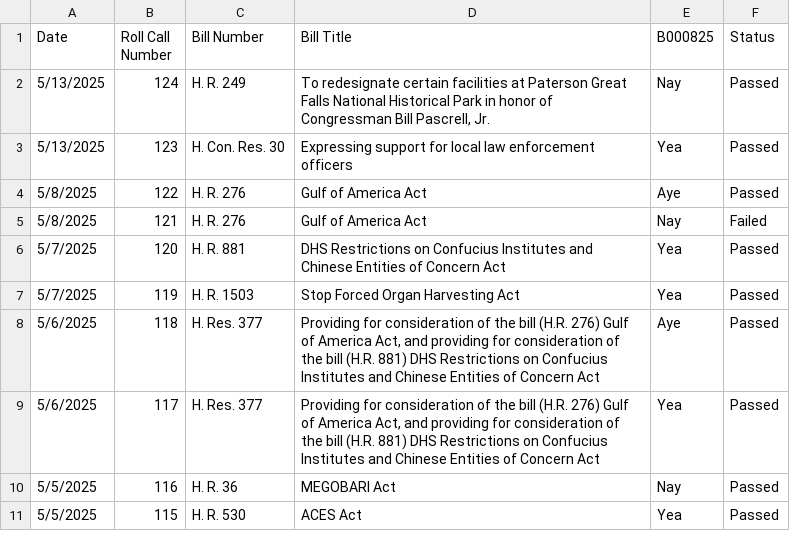
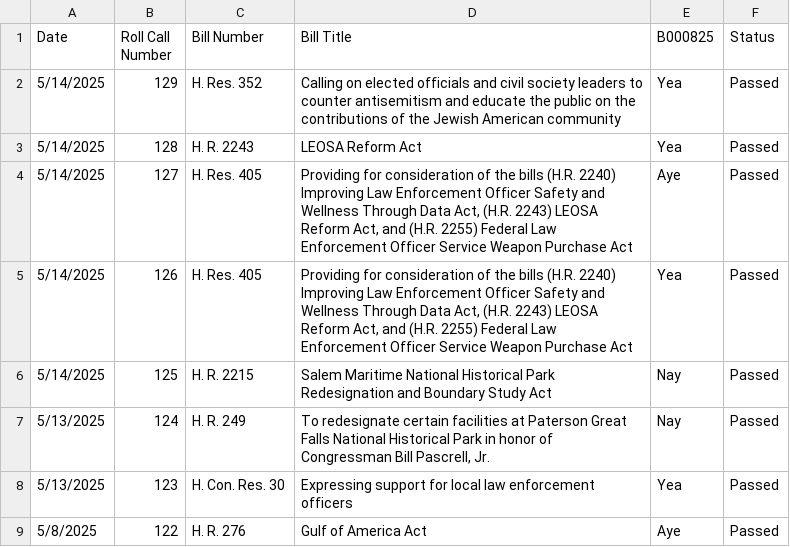
Before and after one commit to githamm/congressional-vote-tracker, a CSV file: representative_B000825_votes.csv, drawn as a sheet; only a part is shown; the shorter side is filled out with more unchanged rows.

```diff
--- a/representative_B000825_votes.csv
+++ b/representative_B000825_votes.csv
@@ -1,2 +1,7 @@
 Date,Roll Call Number,Bill Number,Bill Title,B000825,Status
+5/14/2025,129,H. Res. 352,Calling on elected officials and civil society leaders to counter antisemitism and educate the public on the contributions of the Jewish American community,Yea,Passed
+5/14/2025,128,H. R. 2243,LEOSA Reform Act,Yea,Passed
+5/14/2025,127,H. Res. 405,"Providing for consideration of the bills (H.R. 2240) Improving Law Enforcement Officer Safety and Wellness Through Data Act, (H.R. 2243) LEOSA Reform Act, and (H.R. 2255) Federal Law Enforcement Officer Service Weapon Purchase Act",Aye,Passed
+5/14/2025,126,H. Res. 405,"Providing for consideration of the bills (H.R. 2240) Improving Law Enforcement Officer Safety and Wellness Through Data Act, (H.R. 2243) LEOSA Reform Act, and (H.R. 2255) Federal Law Enforcement Officer Service Weapon Purchase Act",Yea,Passed
+5/14/2025,125,H. R. 2215,Salem Maritime National Historical Park Redesignation and Boundary Study Act,Nay,Passed
 5/13/2025,124,H. R. 249,"To redesignate certain facilities at Paterson Great Falls National Historical Park in honor of Congressman Bill Pascrell, Jr.",Nay,Passed
```
Also changed, not shown: all_votes.csv, representative_C001137_votes.csv, 6 other files.
